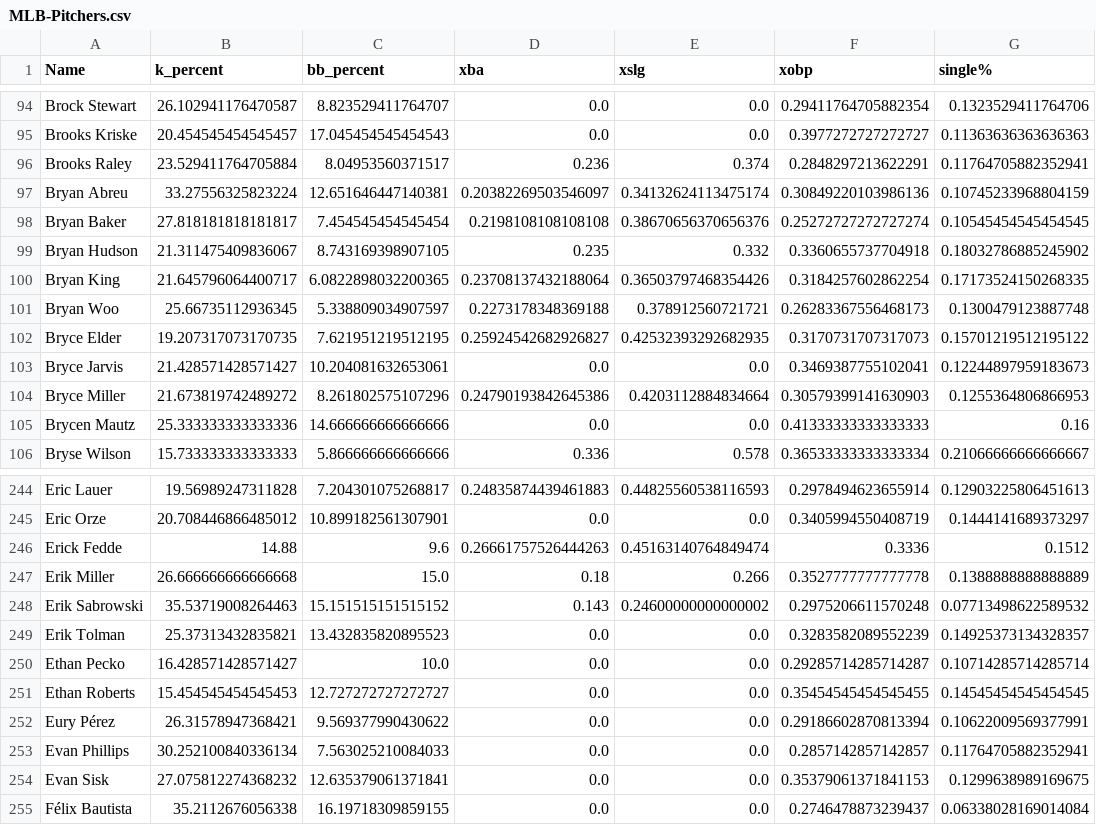
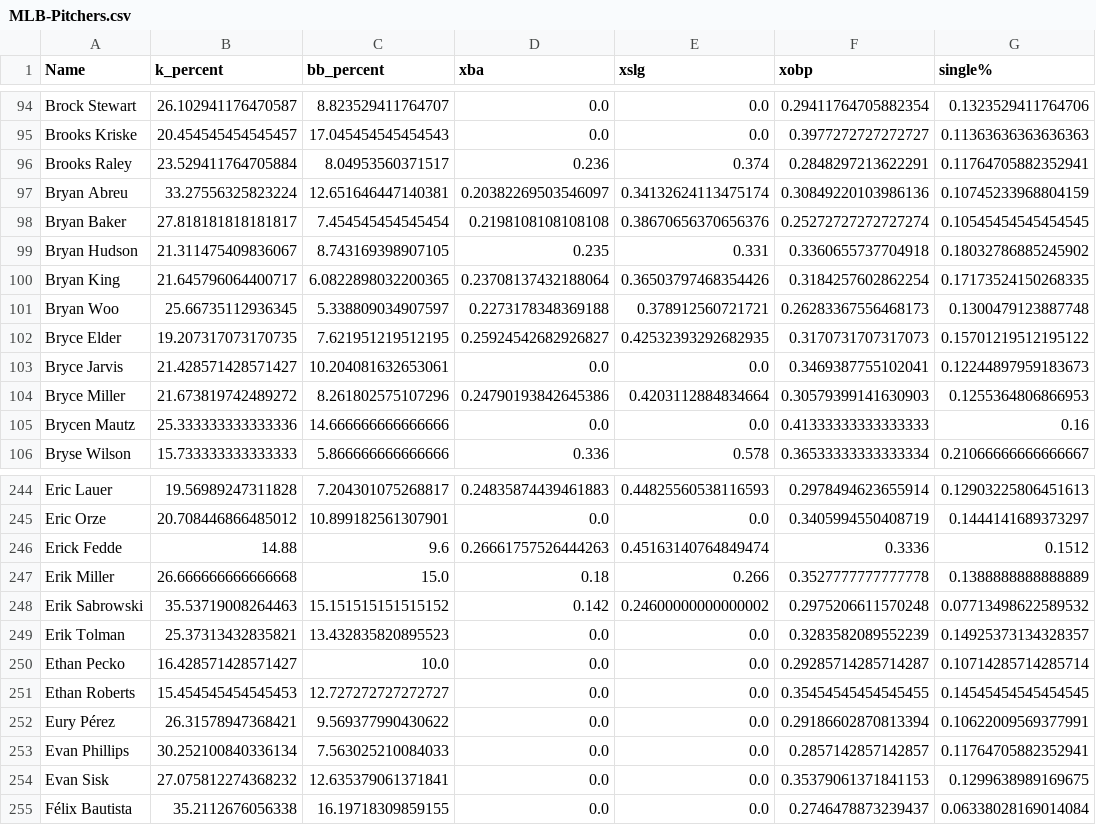
Before and after one commit to jack-simon4/jacks-models, a CSV file: src/assets/MLB-Pitchers.csv, drawn as a sheet; only a part is shown, gaps mark what is left out; the diff names each change by its address in the sheet, - before the commit and + after, or states it on an @@ line.

```diff
--- a/src/assets/MLB-Pitchers.csv
+++ b/src/assets/MLB-Pitchers.csv
-E99 (xslg): 0.332
+E99 (xslg): 0.331
-D248 (xba): 0.143
+D248 (xba): 0.142
```
Also changed, not shown: src/assets/MLB-Hitters.csv.
